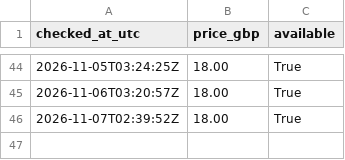
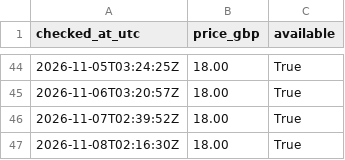
Before and after one commit to cannedcountry-star/berkhof-systematic-theology, a CSV file: data/price-log.csv, drawn as a sheet; only a part is shown, gaps mark what is left out.

```diff
--- a/data/price-log.csv
+++ b/data/price-log.csv
@@ -46 +46,2 @@ checked_at_utc,price_gbp,available
 2026-11-07T02:39:52Z,18.00,True
+2026-11-08T02:16:30Z,18.00,True
```
Also changed, not shown: 1 other file.
